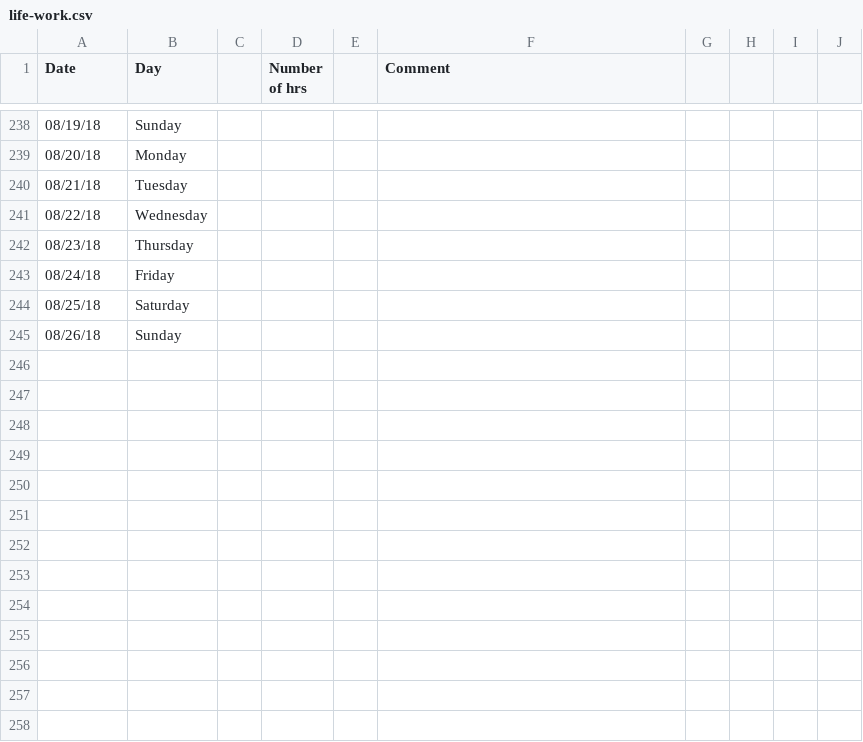
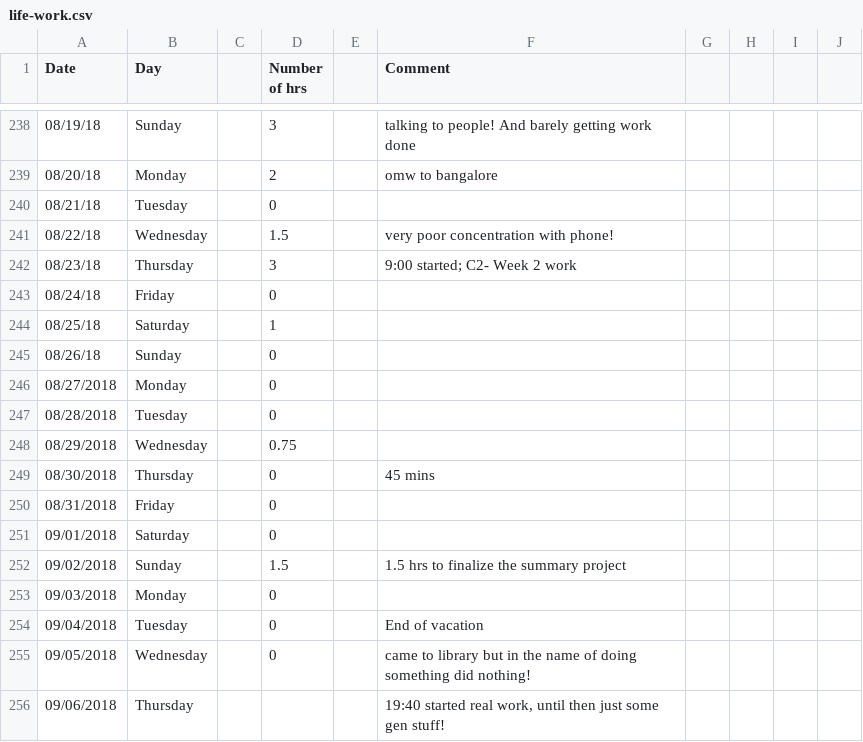
Before and after one commit to agent18/agent18.github.io, a CSV file: _posts/log/life-work.csv, drawn as a sheet; only a part is shown, gaps mark what is left out; the diff covers the shown part only.

```diff
--- a/_posts/log/life-work.csv
+++ b/_posts/log/life-work.csv
@@ -238,8 +238,19 @@ Date,Day,,Number of hrs,,Comment,,,
-08/19/18,Sunday,,,,,,,
-08/20/18,Monday,,,,,,,
-08/21/18,Tuesday,,,,,,,
-08/22/18,Wednesday,,,,,,,
-08/23/18,Thursday,,,,,,,
-08/24/18,Friday,,,,,,,
-08/25/18,Saturday,,,,,,,
-08/26/18,Sunday,,,,,,,
+08/19/18,Sunday,,3,,talking to people! And barely getting work done,,,,
+08/20/18,Monday,,2,,omw to bangalore,,,,
+08/21/18,Tuesday,,0,,,,,,
+08/22/18,Wednesday,,1.5,,very poor concentration with phone!,,,,
+08/23/18,Thursday,,3,,9:00 started; C2- Week 2 work,,,,
+08/24/18,Friday,,0,,,,,,
+08/25/18,Saturday,,1,,,,,,
+08/26/18,Sunday,,0,,,,,,
+08/27/2018,Monday,,0,,,,,,
+08/28/2018,Tuesday,,0,,,,,,
+08/29/2018,Wednesday,,0.75,,,,,,
+08/30/2018,Thursday,,0,,45 mins,,,,
+08/31/2018,Friday,,0,,,,,,
+09/01/2018,Saturday,,0,,,,,,
+09/02/2018,Sunday,,1.5,,1.5 hrs to finalize the summary project,,,,
+09/03/2018,Monday,,0,,,,,,
+09/04/2018,Tuesday,,0,,End of vacation,,,,
+09/05/2018,Wednesday,,0,,came to library but in the name of doing something did nothing!,,,,
+09/06/2018,Thursday,,,,"19:40 started real work, until then just some gen stuff!",,,,
```
Also changed, not shown: 12 added rows and 38 edited cells elsewhere in this file, 27 other files.
